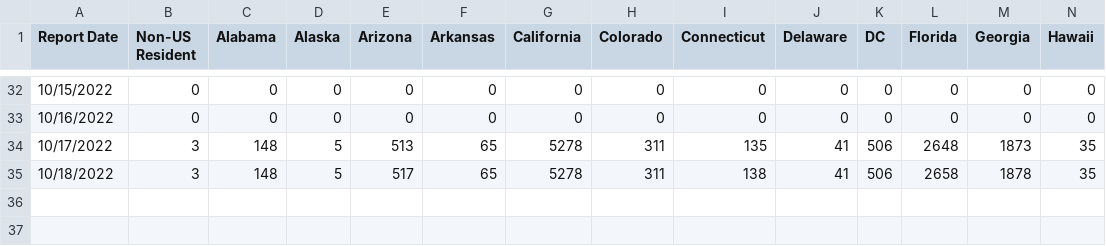
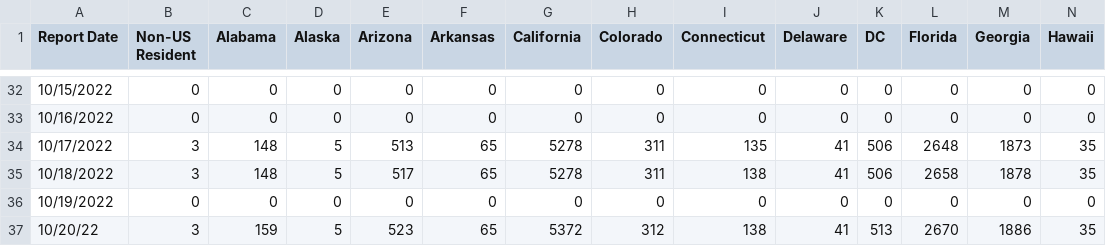
Before and after one commit to dataguy2020/MonkeyPox, a CSV file: dataset/UnitedStates/CDC/CasesByState.csv, drawn as a sheet; only a part is shown, gaps mark what is left out; rows hold the shown columns only; the diff names each change by its address in the sheet, - before the commit and + after, or states it on an @@ line.

Commit message:
Update CasesByState.csv

```diff
--- a/dataset/UnitedStates/CDC/CasesByState.csv
+++ b/dataset/UnitedStates/CDC/CasesByState.csv
+row 36: 10/19/2022 | 0 | 0 | 0 | 0 | 0 | 0 | 0 | 0 | 0 | 0 | 0 | 0 | 0
+row 37: 10/20/22 | 3 | 159 | 5 | 523 | 65 | 5372 | 312 | 138 | 41 | 513 | 2670 | 1886 | 35
```
